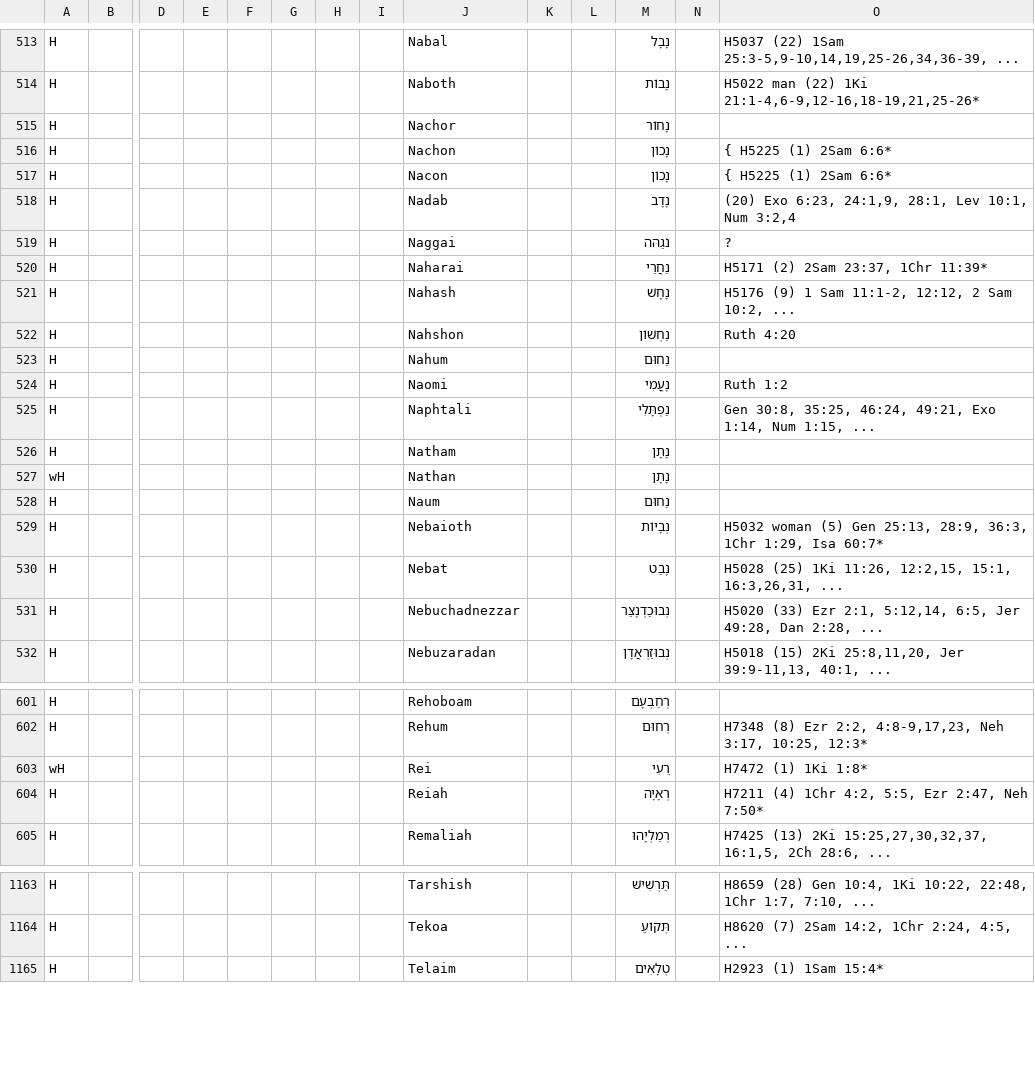
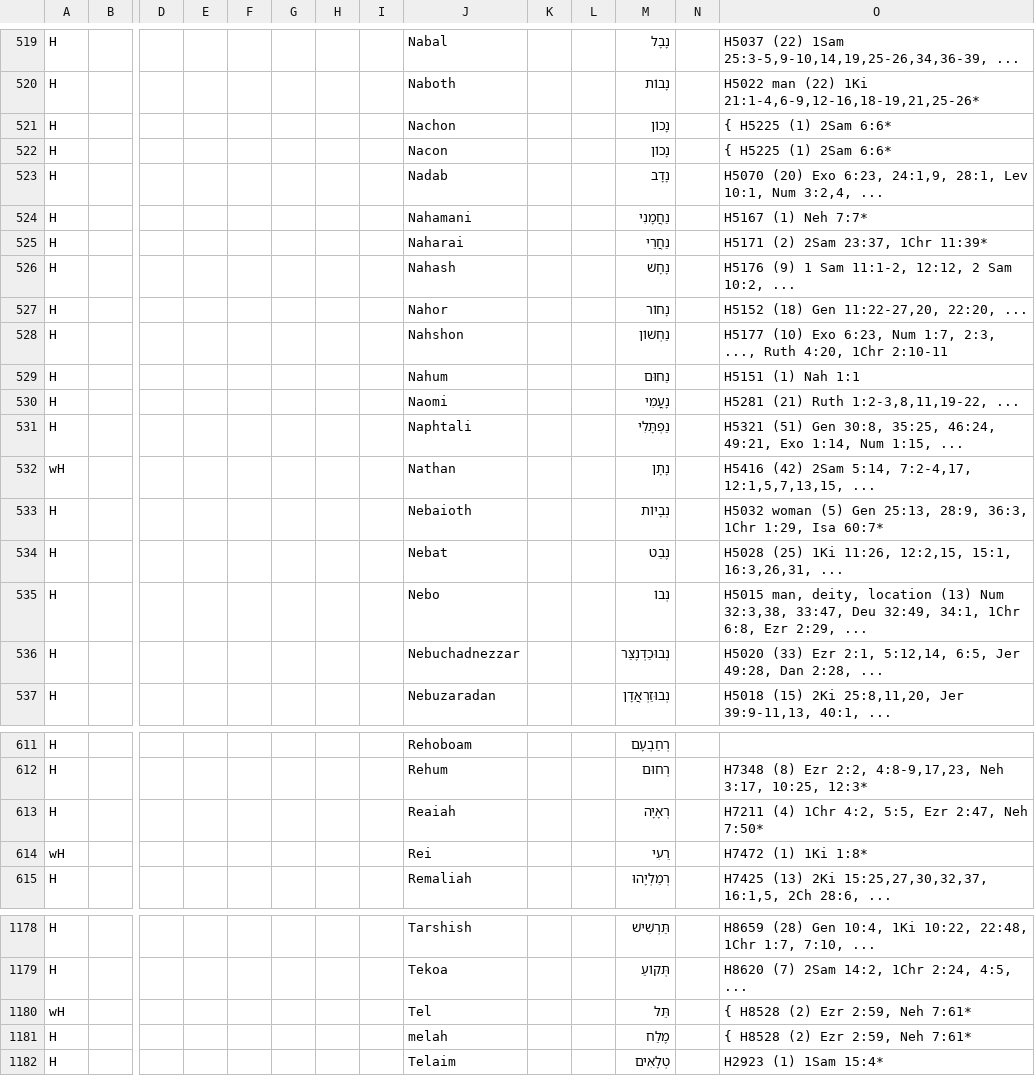
Before and after one commit to Freely-Given-org/OpenEnglishTranslation--OET, a TSV file: scripts/ScriptedOTUpdates/restoreNames.commandTable.tsv, drawn as a sheet; only a part is shown, gaps mark what is left out; removed rows and columns are numbered as before the commit, all else as after; rows hold the shown columns only; the diff covers the shown part only; the diff names each change by its address in the sheet, - before the commit and + after, or states it on an @@ line.

```diff
--- a/scripts/ScriptedOTUpdates/restoreNames.commandTable.tsv
+++ b/scripts/ScriptedOTUpdates/restoreNames.commandTable.tsv
-row 515: H |  |  |  |  |  |  |  | Nachor |  |  | נָחוֹר
-O523: (20) Exo 6:23, 24:1,9, 28:1, Lev 10:1, Num 3:2,4
+O523: H5070 (20) Exo 6:23, 24:1,9, 28:1, Lev 10:1, Num 3:2,4, ...
-J524: Naggai
+J524: Nahamani
-M524: נֹגַהּה
+M524: נַחֲמָנִי
-O524: ?
+O524: H5167 (1) Neh 7:7*
+row 527: H |  |  |  |  |  |  |  | Nahor |  |  | נָחוֹר |  | H5152 (18) Gen 11:22-27,20, 22:20, ...
-O528: Ruth 4:20
+O528: H5177 (10) Exo 6:23, Num 1:7, 2:3, ..., Ruth 4:20, 1Chr 2:10-11
-O529: (empty)
+O529: H5151 (1) Nah 1:1
-O530: Ruth 1:2
+O530: H5281 (21) Ruth 1:2-3,8,11,19-22, ...
-O531: Gen 30:8,…
+O531: H5321 (51) Gen 30:8,…
-row 526: H |  |  |  |  |  |  |  | Natham |  |  | נָתָן
-O532: (empty)
+O532: H5416 (42) 2Sam 5:14, 7:2-4,17, 12:1,5,7,13,15, ...
-row 528: H |  |  |  |  |  |  |  | Naum |  |  | נַחוּם
+row 535: H |  |  |  |  |  |  |  | Nebo |  |  | נְבוֹ |  | H5015 man, deity, location (13) Num 32:3,38, 33:47, Deu 32:49, 34:1, 1Chr 6:8, Ezr 2:29, ...
+row 613: H |  |  |  |  |  |  |  | Reaiah |  |  | רְאָיָה |  | H7211 (4) 1Chr 4:2, 5:5, Ezr 2:47, Neh 7:50*
-row 604: H |  |  |  |  |  |  |  | Reiah |  |  | רְאָיָה |  | H7211 (4) 1Chr 4:2, 5:5, Ezr 2:47, Neh 7:50*
+row 1180: wH |  |  |  |  |  |  |  | Tel |  |  | תֵּל |  | { H8528 (2) Ezr 2:59, Neh 7:61*
+row 1181: H |  |  |  |  |  |  |  | melah |  |  | מֶלַח |  | { H8528 (2) Ezr 2:59, Neh 7:61*
```
Also changed, not shown: 17 added rows, 1 removed row and 15 edited cells elsewhere in this file, 3 other files.
